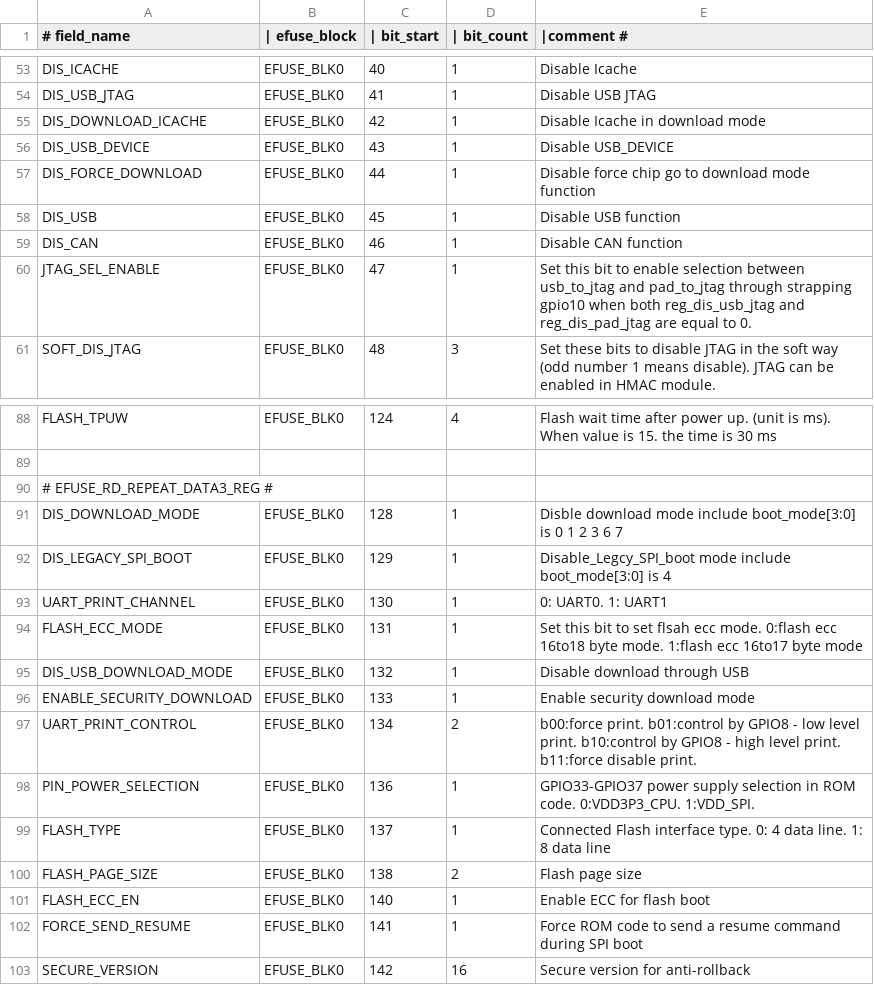
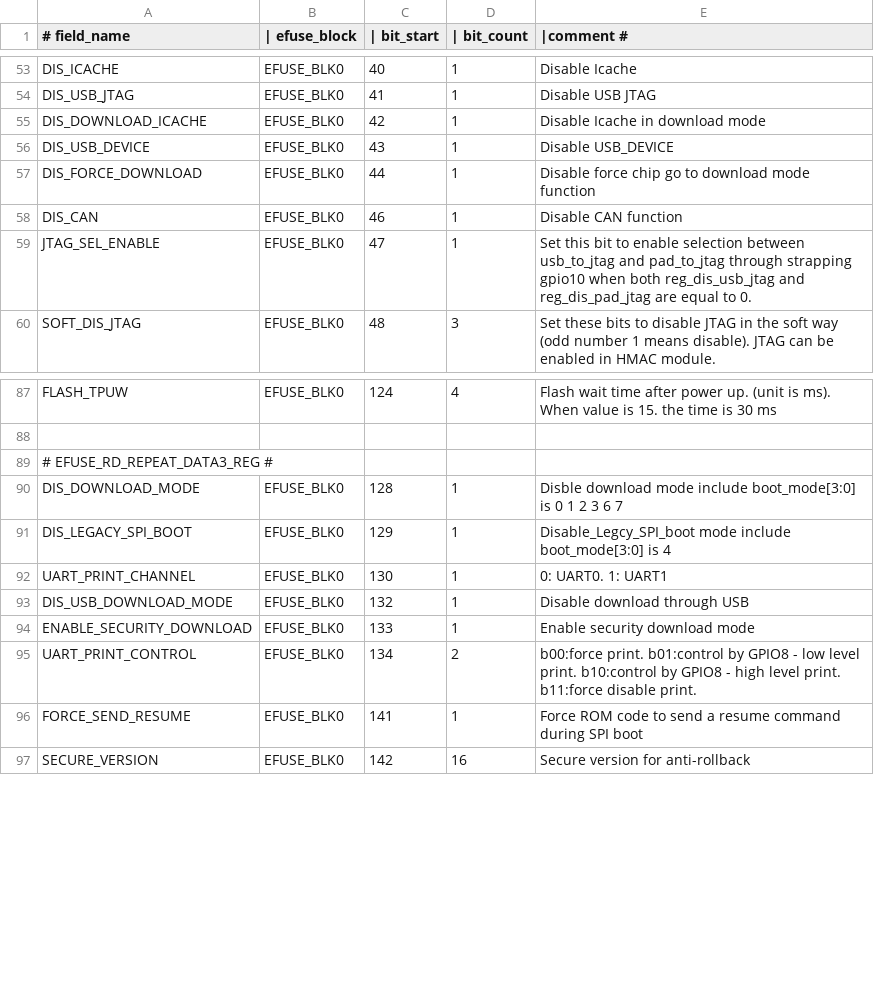
Before and after one commit to espressif/esp-hal-3rdparty, a CSV file: components/efuse/esp32c3/esp_efuse_table.csv, drawn as a sheet; only a part is shown, gaps mark what is left out; the diff names each change by its address in the sheet, - before the commit and + after, or states it on an @@ line.

Commit message:
remove esp32c3 unsupported efuse field

```diff
--- a/components/efuse/esp32c3/esp_efuse_table.csv
+++ b/components/efuse/esp32c3/esp_efuse_table.csv
-row 58: DIS_USB | EFUSE_BLK0 | 45 | 1 | Disable USB function
-row 94: FLASH_ECC_MODE | EFUSE_BLK0 | 131 | 1 | Set this bit to set flsah ecc mode. 0:flash ecc 16to18 byte mode. 1:flash ecc 16to17 byte mode
-row 98: PIN_POWER_SELECTION | EFUSE_BLK0 | 136 | 1 | GPIO33-GPIO37 power supply selection in ROM code. 0:VDD3P3_CPU. 1:VDD_SPI.
-row 99: FLASH_TYPE | EFUSE_BLK0 | 137 | 1 | Connected Flash interface type. 0: 4 data line. 1: 8 data line
-row 100: FLASH_PAGE_SIZE | EFUSE_BLK0 | 138 | 2 | Flash page size
-row 101: FLASH_ECC_EN | EFUSE_BLK0 | 140 | 1 | Enable ECC for flash boot
```
Also changed, not shown: 5 other files.
